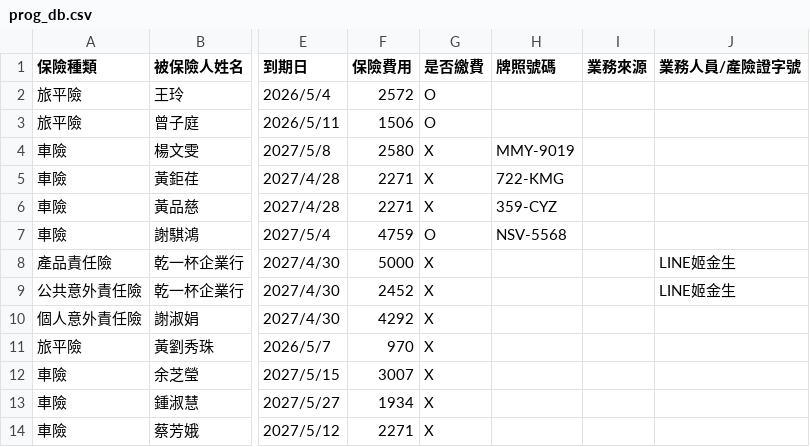
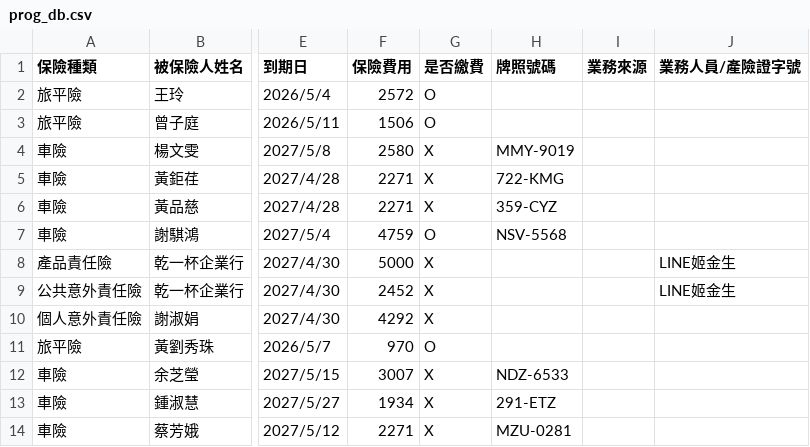
Before and after one commit to ShiauHa-insurance-management-system/insurance_app, a CSV file: prog_db.csv, drawn as a sheet; only a part is shown, gaps mark what is left out; the diff names each change by its address in the sheet, - before the commit and + after, or states it on an @@ line.

Commit message:
Add files via upload

```diff
--- a/prog_db.csv
+++ b/prog_db.csv
-G11 (是否繳費): X
+G11 (是否繳費): O
-H12 (牌照號碼): (empty)
+H12 (牌照號碼): NDZ-6533
-H13 (牌照號碼): (empty)
+H13 (牌照號碼): 291-ETZ
-H14 (牌照號碼): (empty)
+H14 (牌照號碼): MZU-0281
```
